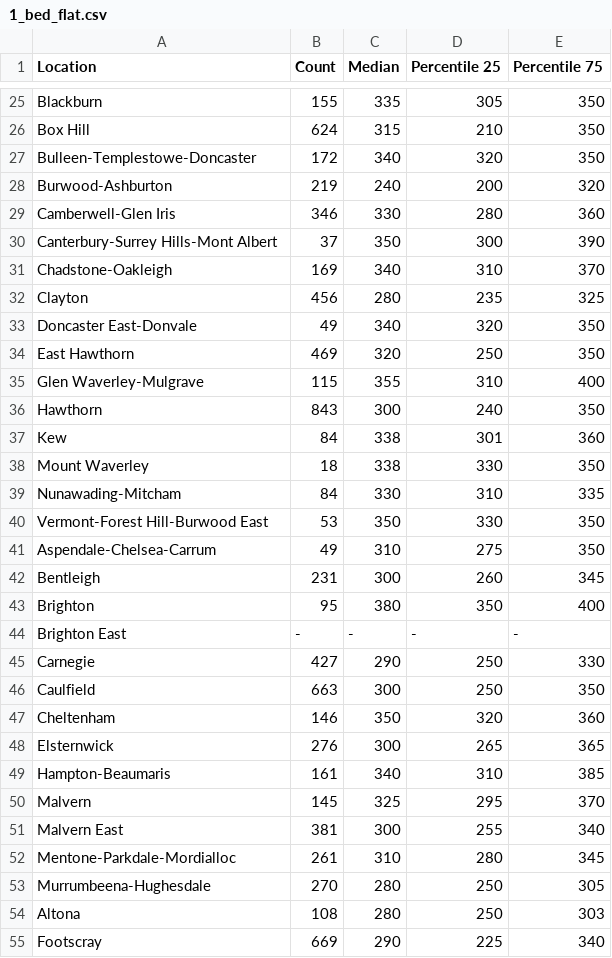
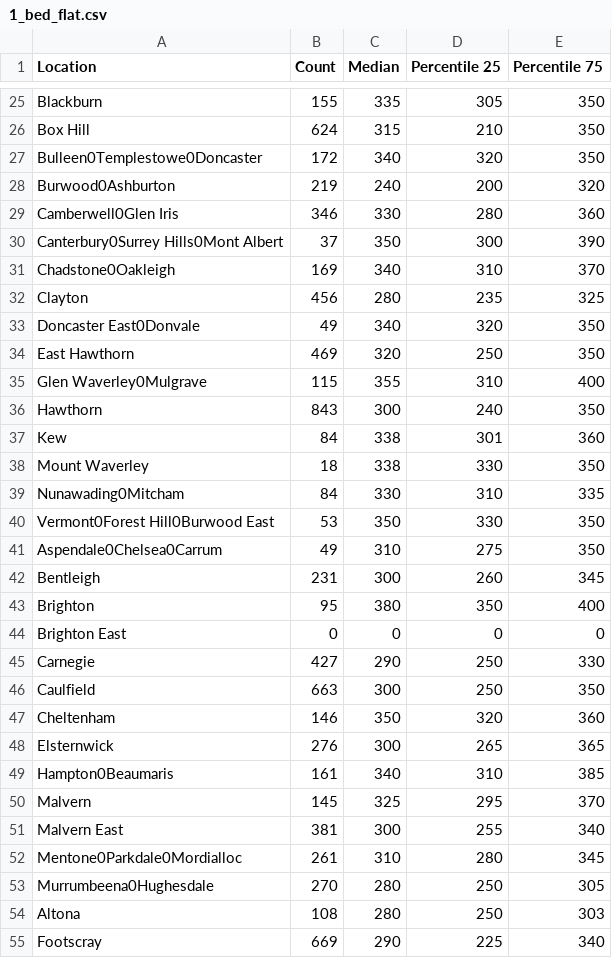
Before and after one commit to ErronLLP/FIT3179, a CSV file: VisTwoFile/1_bed_flat.csv, drawn as a sheet; only a part is shown, gaps mark what is left out; the diff covers the shown part only.

```diff
--- a/VisTwoFile/1_bed_flat.csv
+++ b/VisTwoFile/1_bed_flat.csv
@@ -26,11 +26,11 @@ Blackburn,155,335,305,350
 Box Hill,624,315,210,350
-Bulleen-Templestowe-Doncaster,172,340,320,350
-Burwood-Ashburton,219,240,200,320
-Camberwell-Glen Iris,346,330,280,360
-Canterbury-Surrey Hills-Mont Albert,37,350,300,390
-Chadstone-Oakleigh,169,340,310,370
+Bulleen0Templestowe0Doncaster,172,340,320,350
+Burwood0Ashburton,219,240,200,320
+Camberwell0Glen Iris,346,330,280,360
+Canterbury0Surrey Hills0Mont Albert,37,350,300,390
+Chadstone0Oakleigh,169,340,310,370
 Clayton,456,280,235,325
-Doncaster East-Donvale,49,340,320,350
+Doncaster East0Donvale,49,340,320,350
 East Hawthorn,469,320,250,350
-Glen Waverley-Mulgrave,115,355,310,400
+Glen Waverley0Mulgrave,115,355,310,400
 Hawthorn,843,300,240,350
@@ -38,8 +38,8 @@ Kew,84,338,301,360
 Mount Waverley,18,338,330,350
-Nunawading-Mitcham,84,330,310,335
-Vermont-Forest Hill-Burwood East,53,350,330,350
-Aspendale-Chelsea-Carrum,49,310,275,350
+Nunawading0Mitcham,84,330,310,335
+Vermont0Forest Hill0Burwood East,53,350,330,350
+Aspendale0Chelsea0Carrum,49,310,275,350
 Bentleigh,231,300,260,345
 Brighton,95,380,350,400
-Brighton East,-,-,-,-
+Brighton East,0,0,0,0
 Carnegie,427,290,250,330
@@ -48,7 +48,7 @@ Cheltenham,146,350,320,360
 Elsternwick,276,300,265,365
-Hampton-Beaumaris,161,340,310,385
+Hampton0Beaumaris,161,340,310,385
 Malvern,145,325,295,370
 Malvern East,381,300,255,340
-Mentone-Parkdale-Mordialloc,261,310,280,345
-Murrumbeena-Hughesdale,270,280,250,305
+Mentone0Parkdale0Mordialloc,261,310,280,345
+Murrumbeena0Hughesdale,270,280,250,305
 Altona,108,280,250,303
```
Also changed, not shown: 3 added rows, 3 removed rows and 71 edited cells elsewhere in this file, 1 other file.
